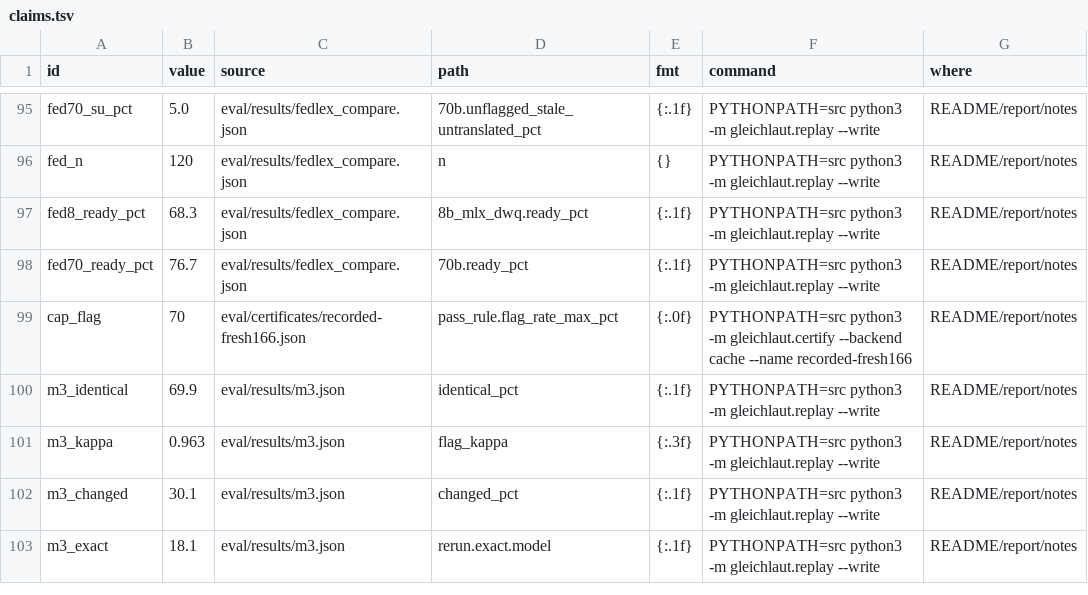
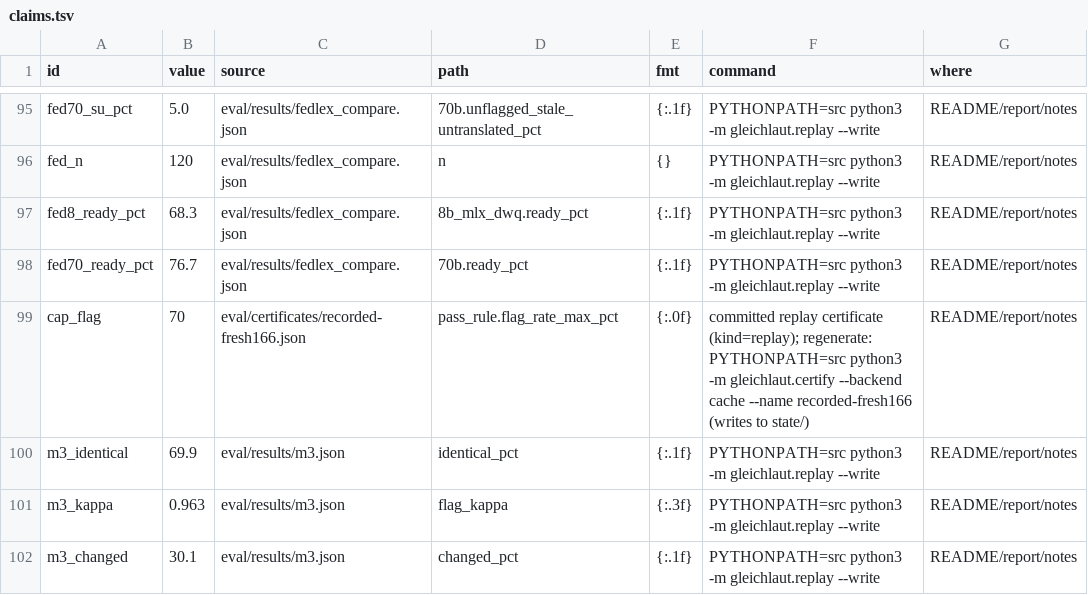
Before and after one commit to mi11ione/gleichlaut, a TSV file: track_2b/claims.tsv, drawn as a sheet; only a part is shown, gaps mark what is left out; the shorter side is filled out with more unchanged rows.

```diff
--- a/track_2b/claims.tsv
+++ b/track_2b/claims.tsv
@@ -98,3 +98,3 @@ fed8_ready_pct	68.3	eval/results/fedlex_compare.json	8b_mlx_dwq.ready_pct	{:.1f}
 fed70_ready_pct	76.7	eval/results/fedlex_compare.json	70b.ready_pct	{:.1f}	PYTHONPATH=src python3 -m gleichlaut.replay --write	README/report/notes
-cap_flag	70	eval/certificates/recorded-fresh166.json	pass_rule.flag_rate_max_pct	{:.0f}	PYTHONPATH=src python3 -m gleichlaut.certify --backend cache --name recorded-fresh166	README/report/notes
+cap_flag	70	eval/certificates/recorded-fresh166.json	pass_rule.flag_rate_max_pct	{:.0f}	committed replay certificate (kind=replay); regenerate: PYTHONPATH=src python3 -m gleichlaut.certify --backend cache --name recorded-fresh166 (writes to state/)	README/report/notes
 m3_identical	69.9	eval/results/m3.json	identical_pct	{:.1f}	PYTHONPATH=src python3 -m gleichlaut.replay --write	README/report/notes
```
Also changed, not shown: 51 other files.
